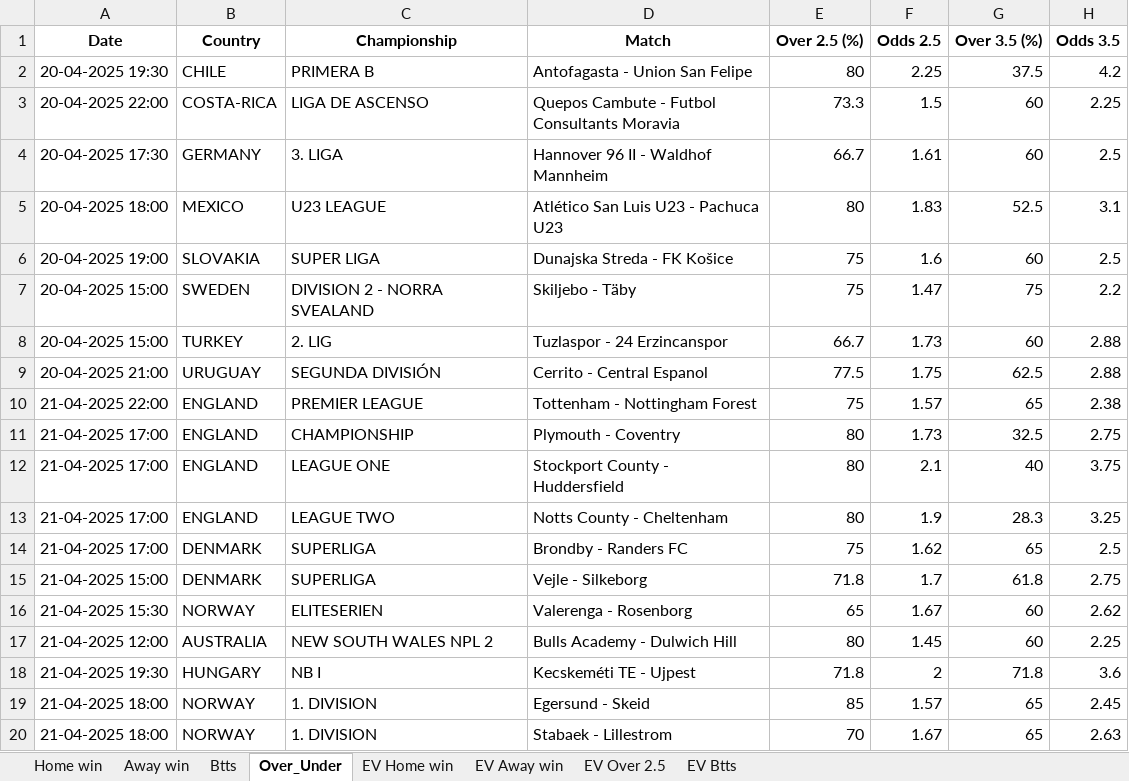
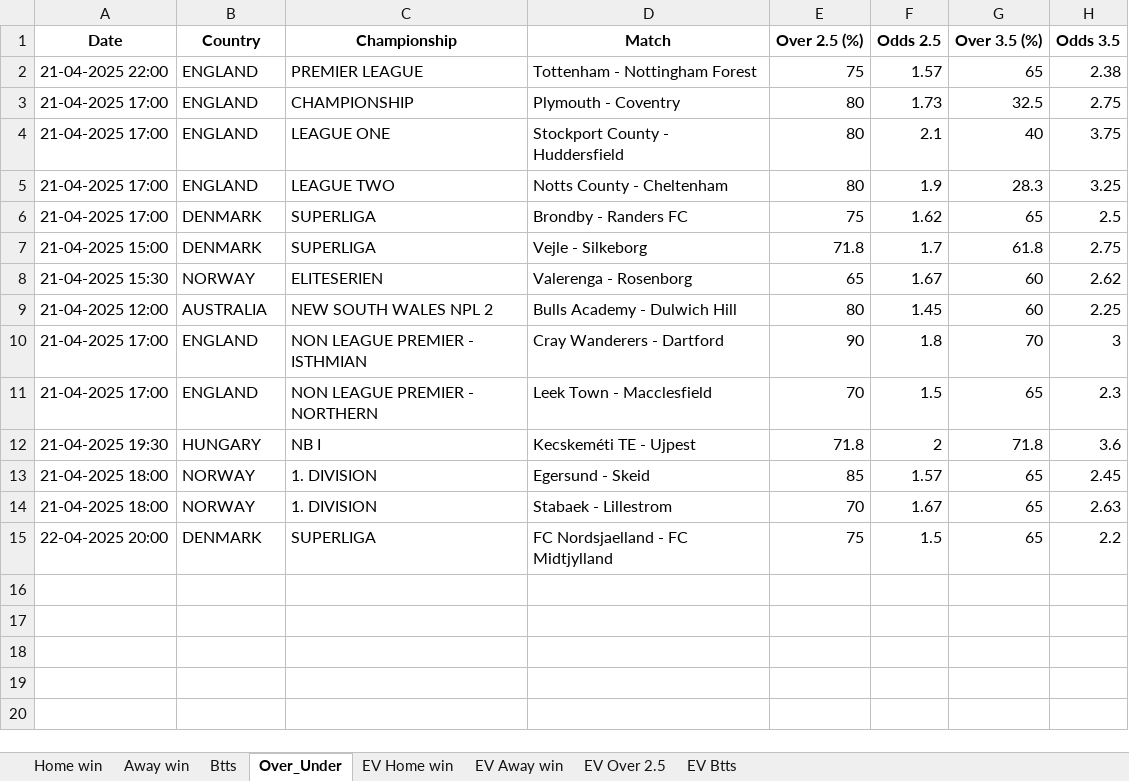
Before and after one commit to dcosta-da/soccer_predictions_scraper, an Excel workbook: scraper/data/betclever_predictions.xlsx, sheet Over_Under, drawn as a sheet; values as stored, in another font and other column widths than the file's, no borders; removed rows and columns are numbered as before the commit, all else as after; the diff names each change by its address in the sheet, - before the commit and + after, or states it on an @@ line.

```diff
--- a/scraper/data/betclever_predictions.xlsx (sheet Over_Under)
+++ b/scraper/data/betclever_predictions.xlsx (sheet Over_Under)
-row 2: 20-04-2025 19:30 | CHILE | PRIMERA B | Antofagasta - Union San Felipe | 80 | 2.25 | 37.5 | 4.2
-row 3: 20-04-2025 22:00 | COSTA-RICA | LIGA DE ASCENSO | Quepos Cambute - Futbol Consultants Moravia | 73.3 | 1.5 | 60 | 2.25
-row 4: 20-04-2025 17:30 | GERMANY | 3. LIGA | Hannover 96 II - Waldhof Mannheim | 66.7 | 1.61 | 60 | 2.5
-row 5: 20-04-2025 18:00 | MEXICO | U23 LEAGUE | Atlético San Luis U23 - Pachuca U23 | 80 | 1.83 | 52.5 | 3.1
-row 6: 20-04-2025 19:00 | SLOVAKIA | SUPER LIGA | Dunajska Streda - FK Košice | 75 | 1.6 | 60 | 2.5
-row 7: 20-04-2025 15:00 | SWEDEN | DIVISION 2 - NORRA SVEALAND | Skiljebo - Täby | 75 | 1.47 | 75 | 2.2
-row 8: 20-04-2025 15:00 | TURKEY | 2. LIG | Tuzlaspor - 24 Erzincanspor | 66.7 | 1.73 | 60 | 2.88
-row 9: 20-04-2025 21:00 | URUGUAY | SEGUNDA DIVISIÓN | Cerrito - Central Espanol | 77.5 | 1.75 | 62.5 | 2.88
+row 10: 21-04-2025 17:00 | ENGLAND | NON LEAGUE PREMIER - ISTHMIAN | Cray Wanderers - Dartford | 90 | 1.8 | 70 | 3
+row 11: 21-04-2025 17:00 | ENGLAND | NON LEAGUE PREMIER - NORTHERN | Leek Town - Macclesfield | 70 | 1.5 | 65 | 2.3
+row 15: 22-04-2025 20:00 | DENMARK | SUPERLIGA | FC Nordsjaelland - FC Midtjylland | 75 | 1.5 | 65 | 2.2
```
Also changed, not shown: sheet EV Home win, sheet EV Away win, sheet EV Btts, sheet Home win, sheet EV Over 2.5, sheet Btts, 1 more sheet.
